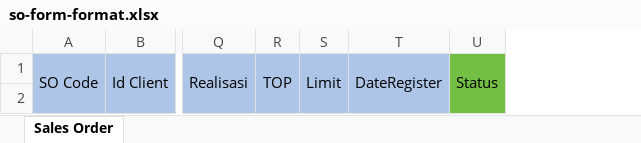
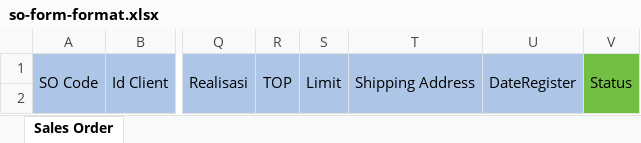
Before and after one commit to AndriIstiawan/laravel-erp, an Excel workbook: storage/exports/so-form-format.xlsx, sheet Sales Order, drawn as a sheet; only a part is shown, gaps mark what is left out; values as stored, in another font and other column widths than the file's, no borders; the diff names each change by its address in the sheet, - before the commit and + after, or states it on an @@ line.

Commit message:
update export SO

```diff
--- a/storage/exports/so-form-format.xlsx (sheet Sales Order)
+++ b/storage/exports/so-form-format.xlsx (sheet Sales Order)
+column T, row 1: Shipping Address
```
Also changed, not shown: 1 other file.
